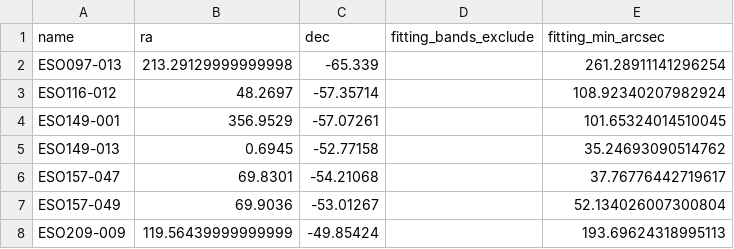
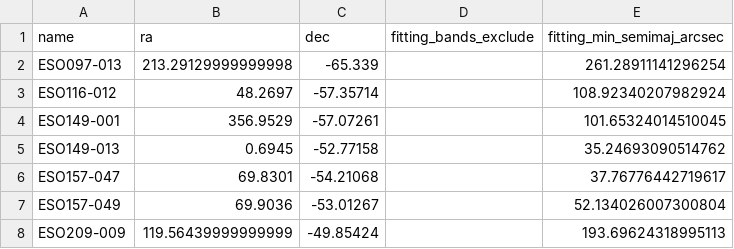
Before and after one commit to Stargrazer82301/CAAPR, a CSV file: CAAPR_Source_Table.csv, drawn as a sheet; only a part is shown.

Commit message:
Made column name for minimum semimaj arcsecs less ambiguous

```diff
--- a/CAAPR_Source_Table.csv
+++ b/CAAPR_Source_Table.csv
@@ -1,2 +1,2 @@
-name,ra,dec,fitting_bands_exclude,fitting_min_arcsec
+name,ra,dec,fitting_bands_exclude,fitting_min_semimaj_arcsec
 ESO097-013,213.29129999999998,-65.339,,261.28911141296254
```
Also changed, not shown: 1 other file.
